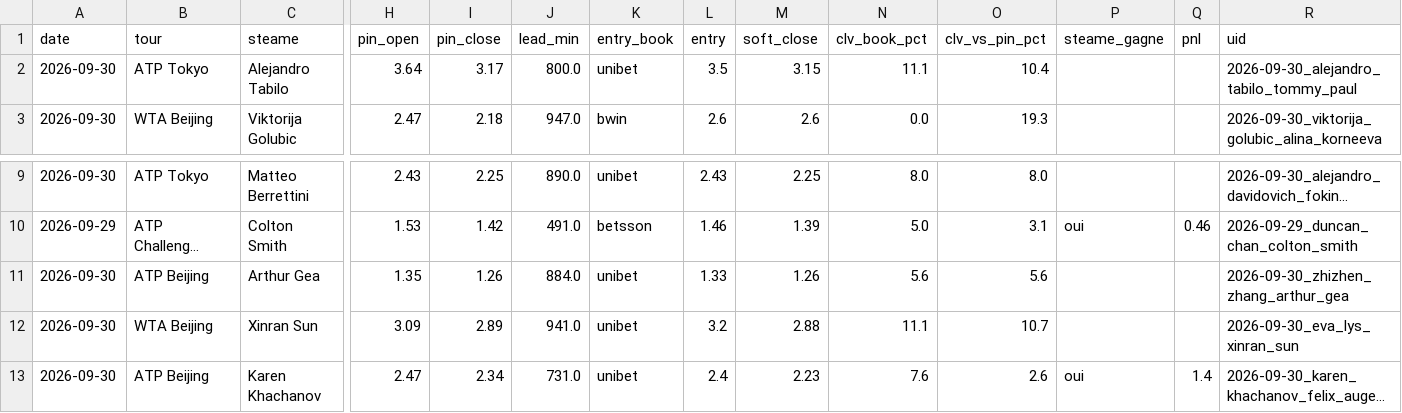
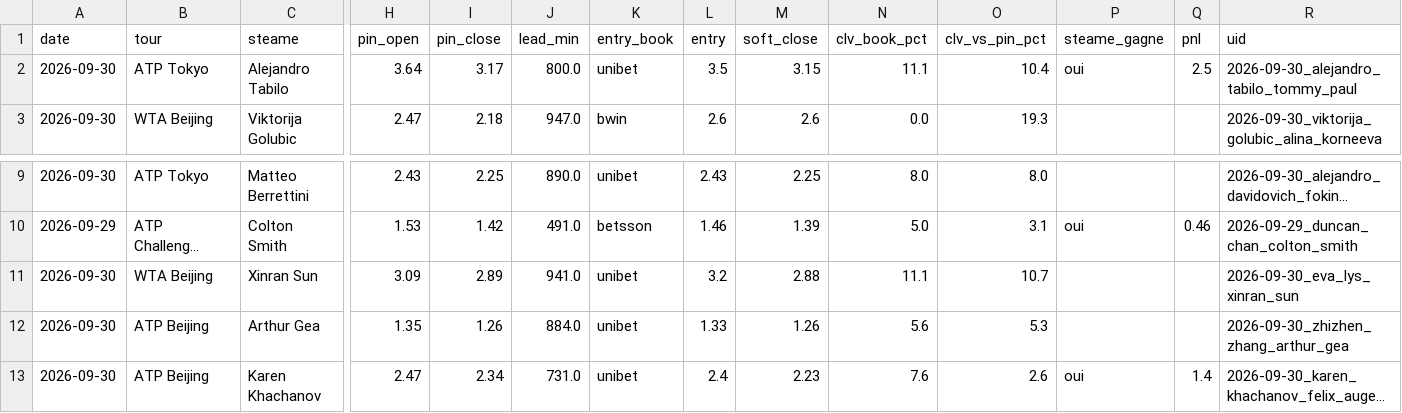
Before and after one commit to Lucas987987/Tennis-edge, a CSV file: moves_detail.csv, drawn as a sheet; only a part is shown, gaps mark what is left out; long unchanged cells end in …; removed rows and columns are numbered as before the commit, all else as after; rows hold the shown columns only; the diff names each change by its address in the sheet, - before the commit and + after, or states it on an @@ line.

```diff
--- a/moves_detail.csv
+++ b/moves_detail.csv
-P2 (steame_gagne): (empty)
+P2 (steame_gagne): oui
-Q2 (pnl): (empty)
+Q2 (pnl): 2.5
-row 11: 2026-09-30 | ATP Beijing | Arthur Gea | 1.35 | 1.26 | 884.0 | unibet | 1.33 | 1.26 | 5.6 | 5.6 |  |  | 2026-09-30_zhizhen_zhang_arthur_gea
+row 12: 2026-09-30 | ATP Beijing | Arthur Gea | 1.35 | 1.26 | 884.0 | unibet | 1.33 | 1.26 | 5.6 | 5.3 |  |  | 2026-09-30_zhizhen_zhang_arthur_gea
```
Also changed, not shown: 6 other files.
